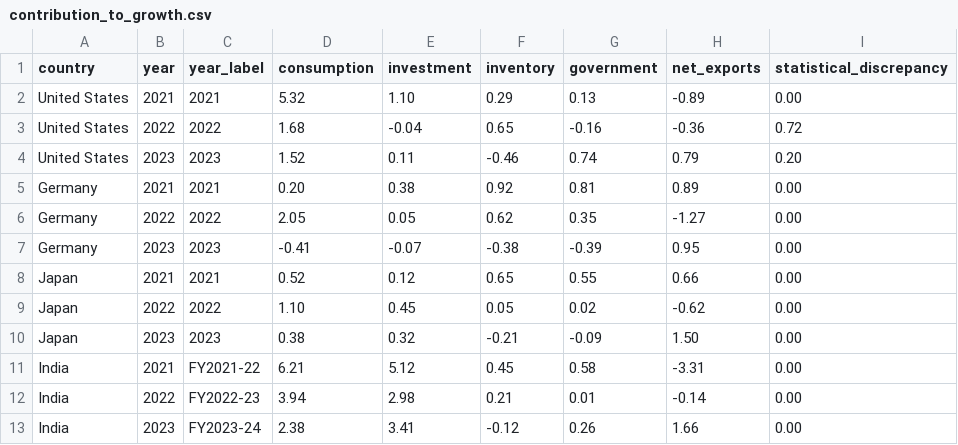
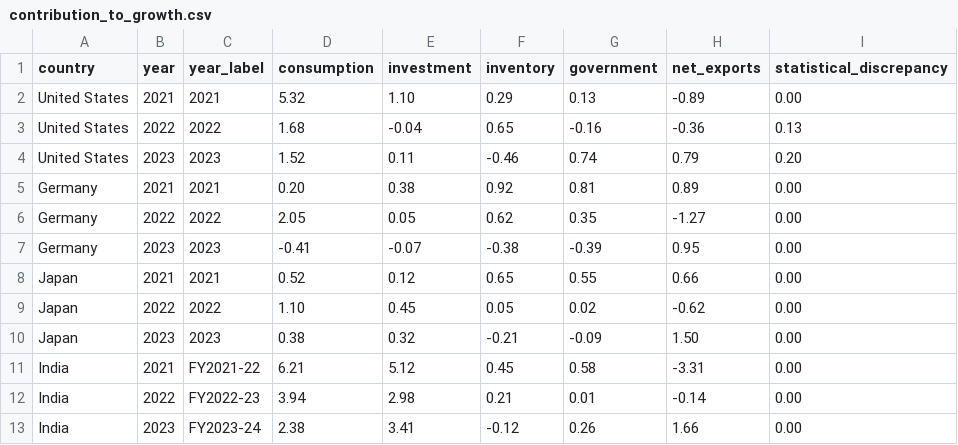
Before and after one commit to tejnanichandan-ctrl/gdp-growth-visualization, a CSV file: data/contribution_to_growth.csv, drawn as a sheet.

Commit message:
Sync data and graphs with final submitted report
- Correct United States 2022 figures to match the final assignment:
  nominal GDP growth 9.11% -> 9.20%, real GDP growth 2.49% -> 1.90%
  (propagated to GDP deflator, nominal-real gap, contribution
  breakdown, and cumulative summary calculations)
- Rebuild Graph 5 as a grouped bar chart (was a scatter plot) to
  match the final report's design
- Add data value labels to Graphs 1, 2, 3, 4, 5, 7, and 10 to match
  the final report's figures
- Regenerate all 10 graphs (PNG + PDF) with the corrected data

```diff
--- a/data/contribution_to_growth.csv
+++ b/data/contribution_to_growth.csv
@@ -2,3 +2,3 @@ country,year,year_label,consumption,investment,inventory,government,net_exports,
 United States,2021,2021,5.32,1.10,0.29,0.13,-0.89,0.00
-United States,2022,2022,1.68,-0.04,0.65,-0.16,-0.36,0.72
+United States,2022,2022,1.68,-0.04,0.65,-0.16,-0.36,0.13
 United States,2023,2023,1.52,0.11,-0.46,0.74,0.79,0.20
```
Also changed, not shown: data/deflator_cpi.csv, data/deflator_vs_realgrowth.csv, 24 other files.
